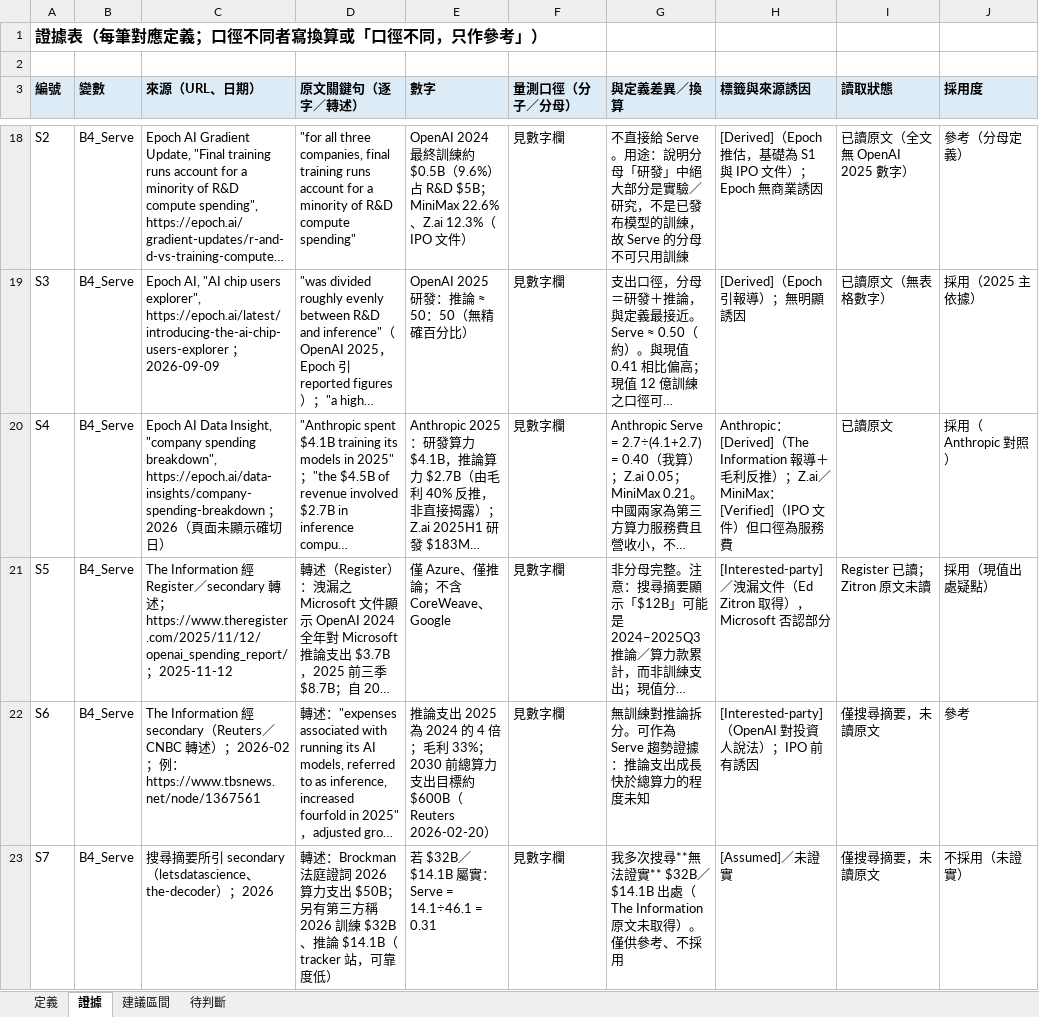
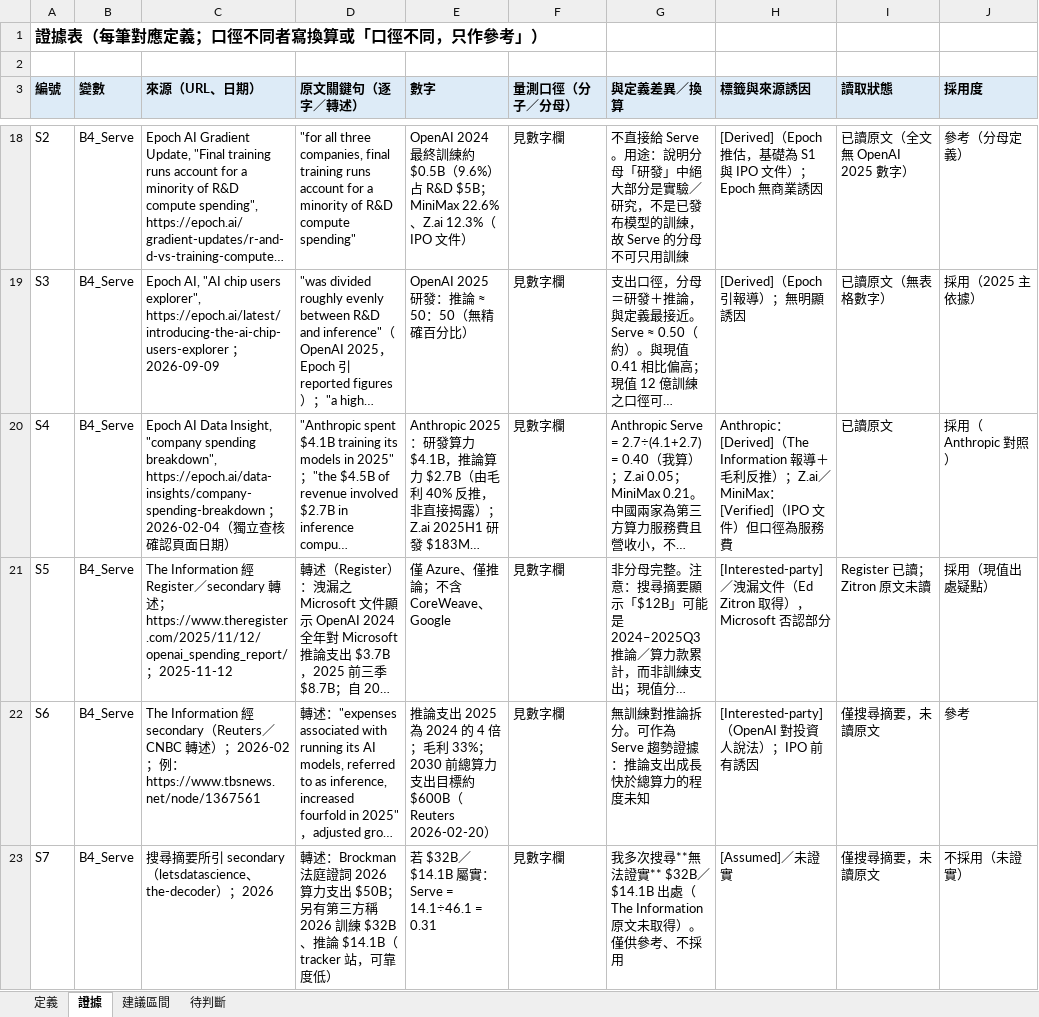
Before and after one commit to YinchenChang/Tokenomics, an Excel workbook: docs/evidence/20261023_利用率服務占比_A段/20261023_利用率服務占比_A段.xlsx, sheet 證據, drawn as a sheet; only a part is shown, gaps mark what is left out; long unchanged cells end in …; values as stored, in another font and other column widths than the file's, no borders; the diff covers the shown part only; the diff names each change by its address in the sheet, - before the commit and + after, or states it on an @@ line.

```diff
--- a/docs/evidence/20261023_利用率服務占比_A段/20261023_利用率服務占比_A段.xlsx (sheet 證據)
+++ b/docs/evidence/20261023_利用率服務占比_A段/20261023_利用率服務占比_A段.xlsx (sheet 證據)
-C20 (來源（URL、日期）): …https://epoch.ai/data-insights/company-spending-breakdown ；2026（頁面未顯示確切日）
+C20 (來源（URL、日期）): …https://epoch.ai/data-insights/company-spending-breakdown ；2026-02-04（獨立查核確認頁面日期）
```
Also changed, not shown: 4 edited cells elsewhere in this sheet, sheet 建議區間, 4 other files.
